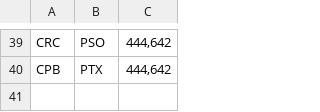
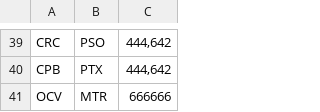
Before and after one commit to SantiBetancur/PFinalDatos, a CSV file: costos.csv, drawn as a sheet; only a part is shown, gaps mark what is left out.

```diff
--- a/costos.csv
+++ b/costos.csv
@@ -40 +40,2 @@ CRC;PSO;444,642
 CPB;PTX;444,642
+OCV;MTR;666666
```
Also changed, not shown: 3 other files.
